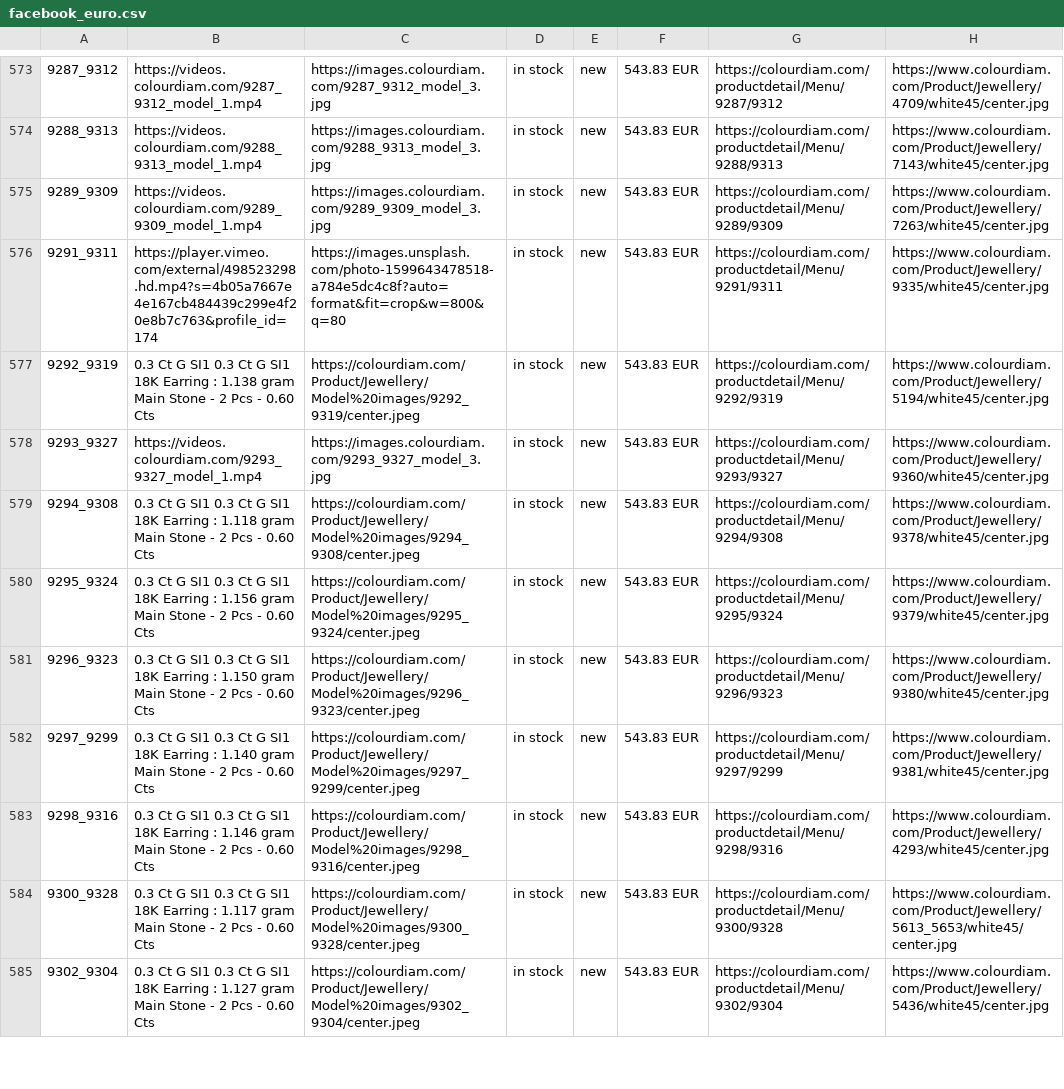
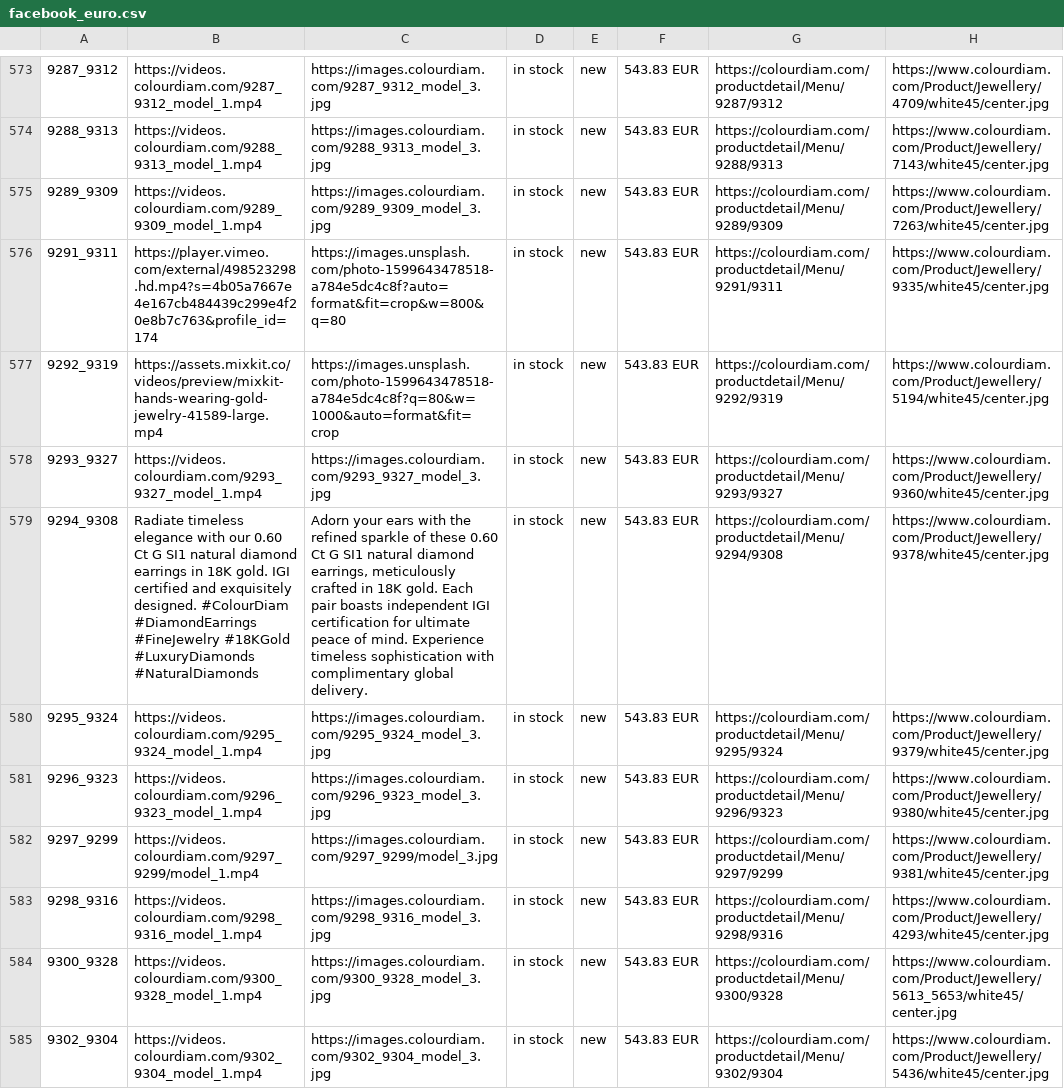
Before and after one commit to dhruvalshah3557-droid/google-sheet-data-fill, a CSV file: data/facebook_euro.csv, drawn as a sheet; only a part is shown, gaps mark what is left out; the diff covers the shown part only; the diff names each change by its address in the sheet, - before the commit and + after, or states it on an @@ line.

```diff
--- a/data/facebook_euro.csv
+++ b/data/facebook_euro.csv
-B577: 0.3 Ct G SI1 0.3 Ct G SI1 18K Earring : 1.138 gram Main Stone - 2 Pcs - 0.60 Cts
+B577: https://assets.mixkit.co/videos/preview/mixkit-hands-wearing-gold-jewelry-41589-large.mp4
-C577: https://colourdiam.com/Product/Jewellery/Model%20images/9292_9319/center.jpeg
+C577: https://images.unsplash.com/photo-1599643478518-a784e5dc4c8f?q=80&w=1000&auto=format&fit=crop
-B579: 0.3 Ct G SI1 0.3 Ct G SI1 18K Earring : 1.118 gram Main Stone - 2 Pcs - 0.60 Cts
+B579: Radiate timeless elegance with our 0.60 Ct G SI1 natural diamond earrings in 18K gold. IGI certified and exquisitely designed. #ColourDiam #DiamondEarrings #FineJewelry #18KGold #LuxuryDiamonds #NaturalDiamonds
-C579: https://colourdiam.com/Product/Jewellery/Model%20images/9294_9308/center.jpeg
+C579: Adorn your ears with the refined sparkle of these 0.60 Ct G SI1 natural diamond earrings, meticulously crafted in 18K gold. Each pair boasts independent IGI certification for ultimate peace of mind. Experience timeless sophistication with complimentary global delivery.
-B580: 0.3 Ct G SI1 0.3 Ct G SI1 18K Earring : 1.156 gram Main Stone - 2 Pcs - 0.60 Cts
+B580: https://videos.colourdiam.com/9295_9324_model_1.mp4
-C580: https://colourdiam.com/Product/Jewellery/Model%20images/9295_9324/center.jpeg
+C580: https://images.colourdiam.com/9295_9324_model_3.jpg
-B581: 0.3 Ct G SI1 0.3 Ct G SI1 18K Earring : 1.150 gram Main Stone - 2 Pcs - 0.60 Cts
+B581: https://videos.colourdiam.com/9296_9323_model_1.mp4
-C581: https://colourdiam.com/Product/Jewellery/Model%20images/9296_9323/center.jpeg
+C581: https://images.colourdiam.com/9296_9323_model_3.jpg
-B582: 0.3 Ct G SI1 0.3 Ct G SI1 18K Earring : 1.140 gram Main Stone - 2 Pcs - 0.60 Cts
+B582: https://videos.colourdiam.com/9297_9299/model_1.mp4
-C582: https://colourdiam.com/Product/Jewellery/Model%20images/9297_9299/center.jpeg
+C582: https://images.colourdiam.com/9297_9299/model_3.jpg
-B583: 0.3 Ct G SI1 0.3 Ct G SI1 18K Earring : 1.146 gram Main Stone - 2 Pcs - 0.60 Cts
+B583: https://videos.colourdiam.com/9298_9316_model_1.mp4
-C583: https://colourdiam.com/Product/Jewellery/Model%20images/9298_9316/center.jpeg
+C583: https://images.colourdiam.com/9298_9316_model_3.jpg
-B584: 0.3 Ct G SI1 0.3 Ct G SI1 18K Earring : 1.117 gram Main Stone - 2 Pcs - 0.60 Cts
+B584: https://videos.colourdiam.com/9300_9328_model_1.mp4
-C584: https://colourdiam.com/Product/Jewellery/Model%20images/9300_9328/center.jpeg
+C584: https://images.colourdiam.com/9300_9328_model_3.jpg
-B585: 0.3 Ct G SI1 0.3 Ct G SI1 18K Earring : 1.127 gram Main Stone - 2 Pcs - 0.60 Cts
+B585: https://videos.colourdiam.com/9302_9304_model_1.mp4
-C585: https://colourdiam.com/Product/Jewellery/Model%20images/9302_9304/center.jpeg
+C585: https://images.colourdiam.com/9302_9304_model_3.jpg
```
Also changed, not shown: 50 edited cells elsewhere in this file, data/facebook_israel.csv, data/facebook_jpy.csv, 37 other files.
